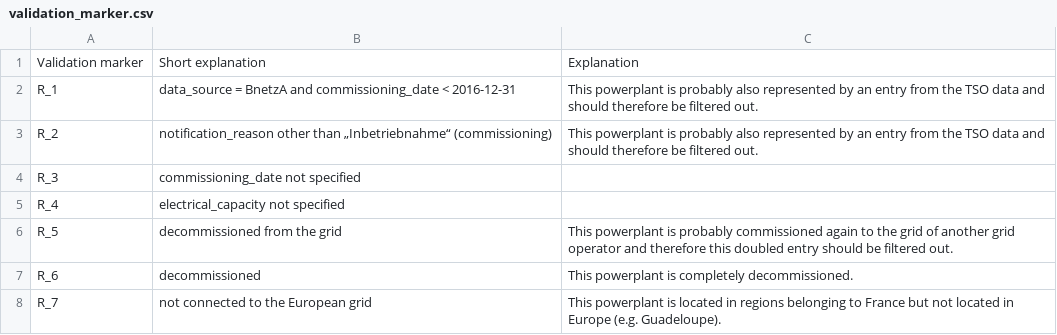
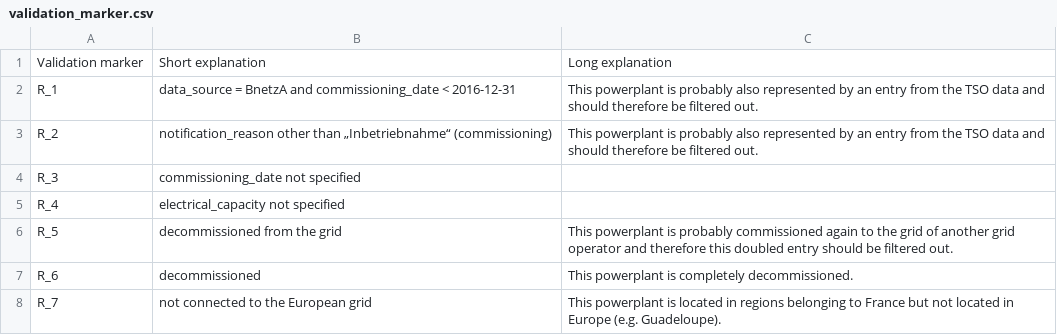
Before and after one commit to Open-Power-System-Data/renewable_power_plants, a CSV file: input/validation_marker.csv, drawn as a sheet.

```diff
--- a/input/validation_marker.csv
+++ b/input/validation_marker.csv
@@ -1,2 +1,2 @@
-Validation marker,Short explanation,Explanation
+Validation marker,Short explanation,Long explanation
 R_1,data_source = BnetzA and commissioning_date < 2016-12-31,This powerplant is probably also represented by an entry from the TSO data and should therefore be filtered out.
```
Also changed, not shown: 1 other file.
